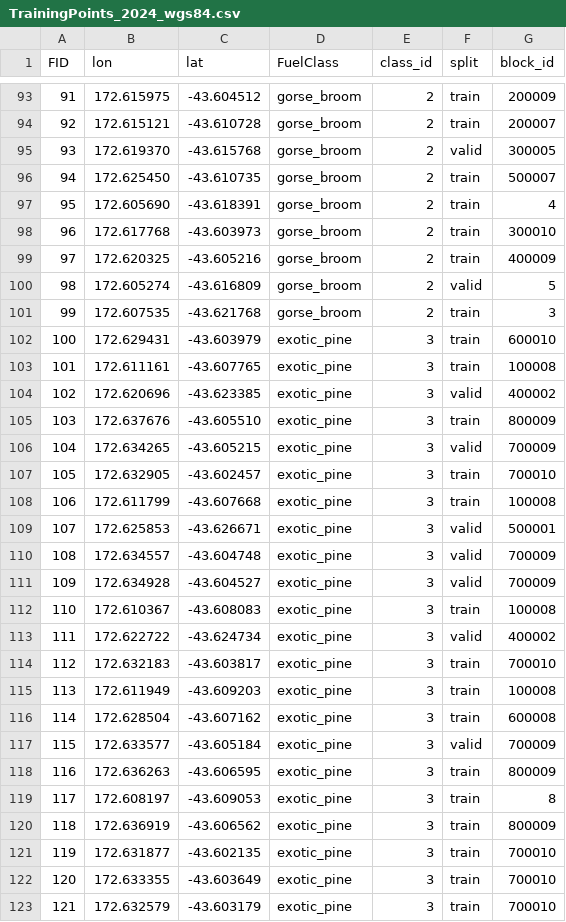
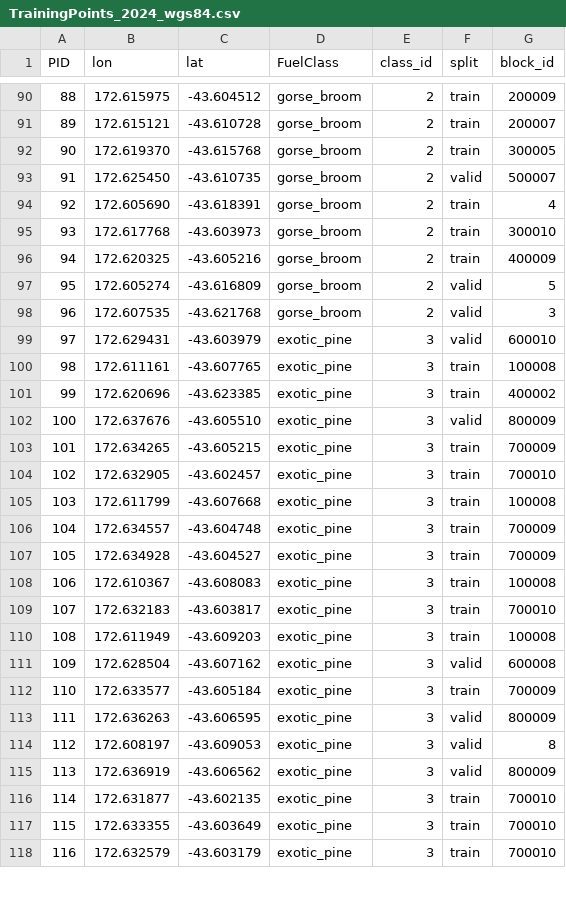
Before and after one commit to Sodawaitress/porthills-a3, a CSV file: 2024_materials/TrainingPoints_2024_wgs84.csv, drawn as a sheet; only a part is shown, gaps mark what is left out; removed rows and columns are numbered as before the commit, all else as after; the diff covers the shown part only; the diff names each change by its address in the sheet, - before the commit and + after, or states it on an @@ line.

```diff
--- a/2024_materials/TrainingPoints_2024_wgs84.csv
+++ b/2024_materials/TrainingPoints_2024_wgs84.csv
@@ column A (PID) renumbered from row 1 down @@
-F92 (split): valid
+F92 (split): train
-F93 (split): train
+F93 (split): valid
-F98:F99 (split): train
+F98:F99 (split): valid
-F101 (split): valid
+F101 (split): train
-F102 (split): train
+F102 (split): valid
-F103 (split): valid
+F103 (split): train
-row 109: 107 | 172.625853 | -43.626671 | exotic_pine | 3 | valid | 500001
-F106:F107 (split): valid
+F106:F107 (split): train
-row 113: 111 | 172.622722 | -43.624734 | exotic_pine | 3 | valid | 400002
-F111 (split): train
+F111 (split): valid
-F112 (split): valid
+F112 (split): train
-F113:F115 (split): train
+F113:F115 (split): valid
```
Also changed, not shown: 5 removed rows and 97 edited cells elsewhere in this file, 2024_materials/TrainingPoints_2024_terrain.csv, 8 other files.
